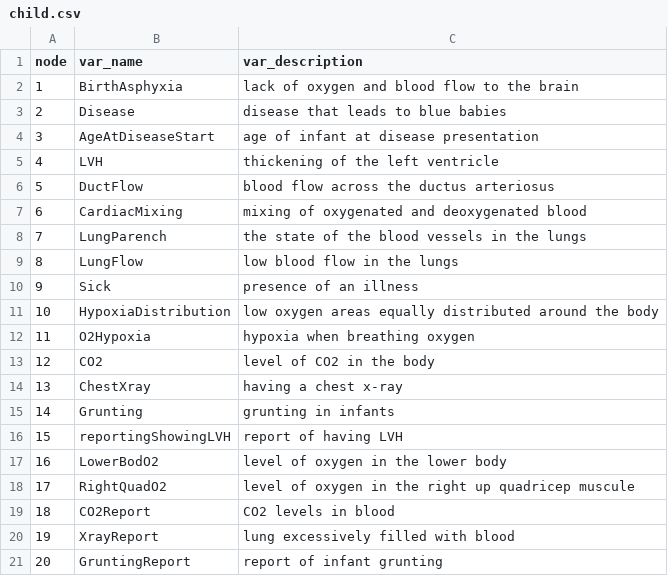
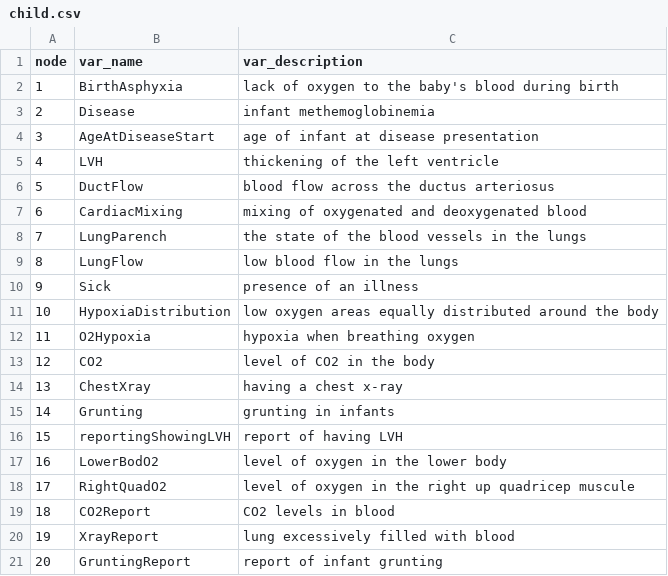
Before and after one commit to StephLong614/Causal-disco-LLM-imperfect-experts, a CSV file: codebooks/child.csv, drawn as a sheet.

Commit message:
Update child.csv

```diff
--- a/codebooks/child.csv
+++ b/codebooks/child.csv
@@ -1,4 +1,4 @@
 node,var_name,var_description
-1,BirthAsphyxia,lack of oxygen and blood flow to the brain
-2,Disease,disease that leads to blue babies
+1,BirthAsphyxia,lack of oxygen to the baby's blood during birth
+2,Disease,infant methemoglobinemia
 3,AgeAtDiseaseStart,age of infant at disease presentation
```
